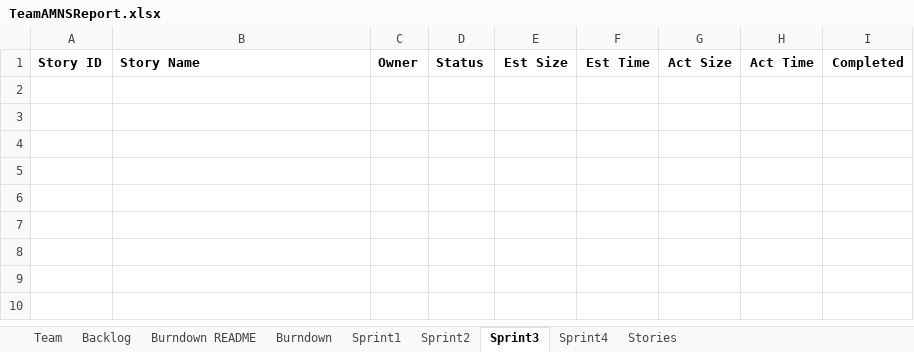
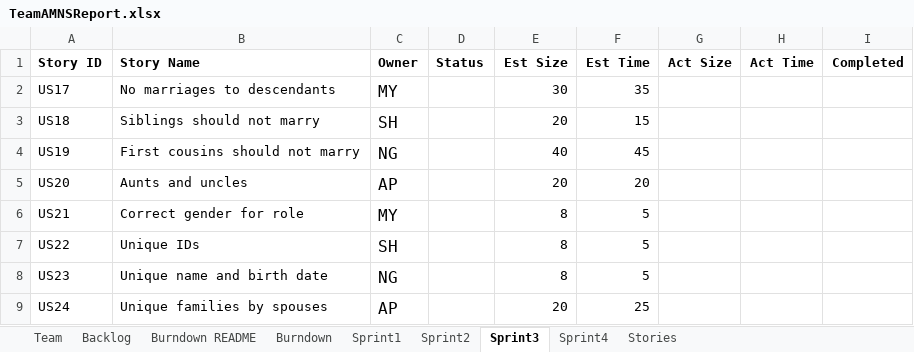
Before and after one commit to aPantera0/CS-555-Project, an Excel workbook: TeamAMNSReport.xlsx, sheet Sprint3, drawn as a sheet; values as stored, in another font and other column widths than the file's, no borders; the diff names each change by its address in the sheet, - before the commit and + after, or states it on an @@ line.

Commit message:
Sprint 2 retrospective and sprint 3 planning report

```diff
--- a/TeamAMNSReport.xlsx (sheet Sprint3)
+++ b/TeamAMNSReport.xlsx (sheet Sprint3)
+row 2: US17 | No marriages to descendants | MY |  | 30 | 35
+row 3: US18 | Siblings should not marry | SH |  | 20 | 15
+row 4: US19 | First cousins should not marry | NG |  | 40 | 45
+row 5: US20 | Aunts and uncles | AP |  | 20 | 20
+row 6: US21 | Correct gender for role | MY |  | 8 | 5
+row 7: US22 | Unique IDs | SH |  | 8 | 5
+row 8: US23 | Unique name and birth date | NG |  | 8 | 5
+row 9: US24 | Unique families by spouses | AP |  | 20 | 25
```
Also changed, not shown: sheet Sprint2, sheet Backlog.
